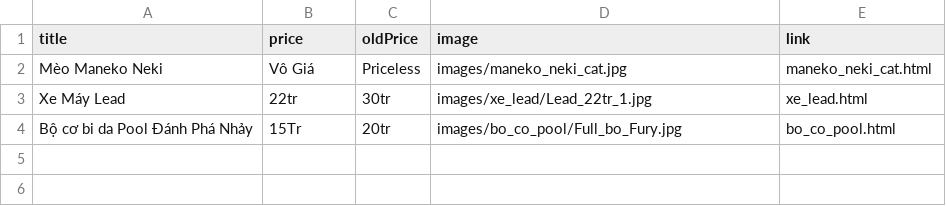
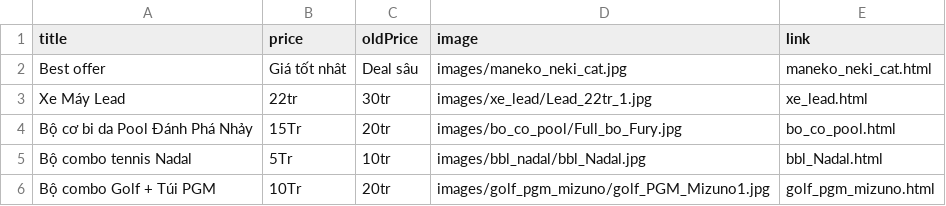
Before and after one commit to tminhluu8-design/Yuki_webbanhang, a CSV file: utilities/million_vnd/products.csv, drawn as a sheet.

Commit message:
Add bo golf PGM va combo Nadal

```diff
--- a/utilities/million_vnd/products.csv
+++ b/utilities/million_vnd/products.csv
@@ -1,4 +1,6 @@
 title,price,oldPrice,image,link
-Mèo Maneko Neki,Vô Giá,Priceless,images/maneko_neki_cat.jpg,maneko_neki_cat.html
+Best offer,Giá tốt nhât,Deal sâu,images/maneko_neki_cat.jpg,maneko_neki_cat.html
 Xe Máy Lead,22tr,30tr,images/xe_lead/Lead_22tr_1.jpg,xe_lead.html
 Bộ cơ bi da Pool Đánh Phá Nhảy,15Tr,20tr,images/bo_co_pool/Full_bo_Fury.jpg,bo_co_pool.html
+Bộ combo tennis Nadal,5Tr,10tr,images/bbl_nadal/bbl_Nadal.jpg,bbl_Nadal.html
+Bộ combo Golf + Túi PGM,10Tr,20tr,images/golf_pgm_mizuno/golf_PGM_Mizuno1.jpg,golf_pgm_mizuno.html
```
Also changed, not shown: 8 other files.
